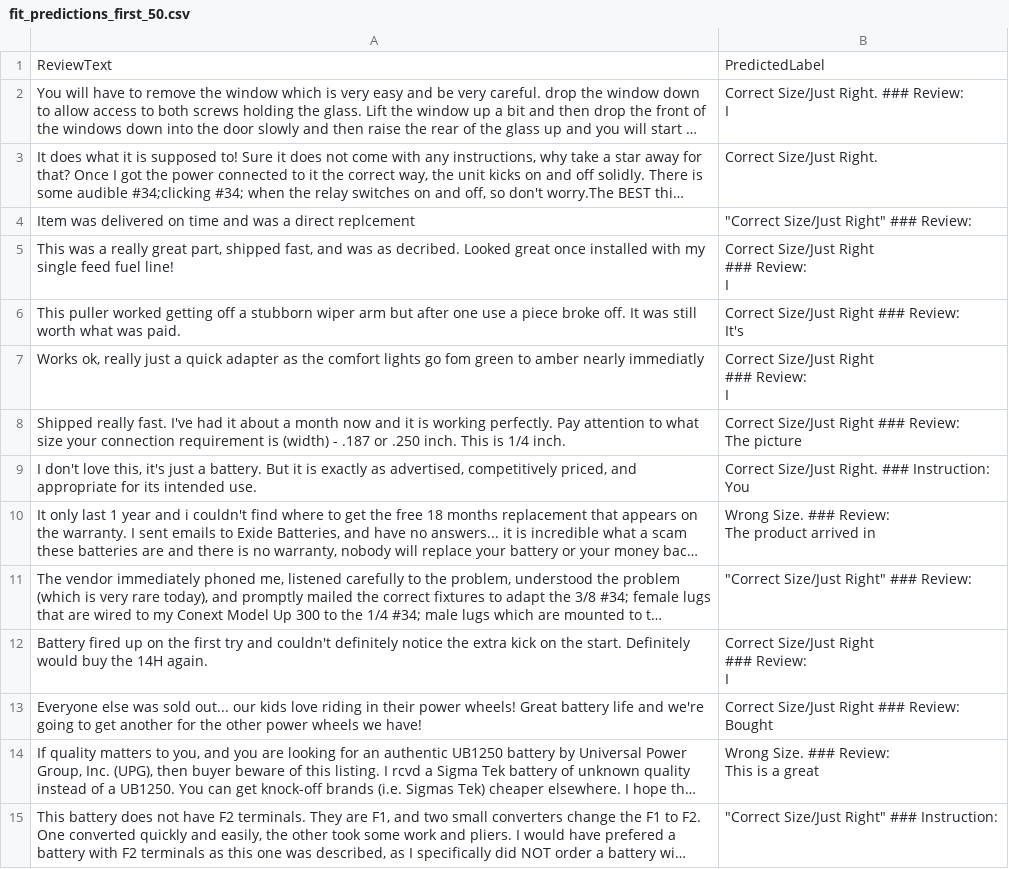
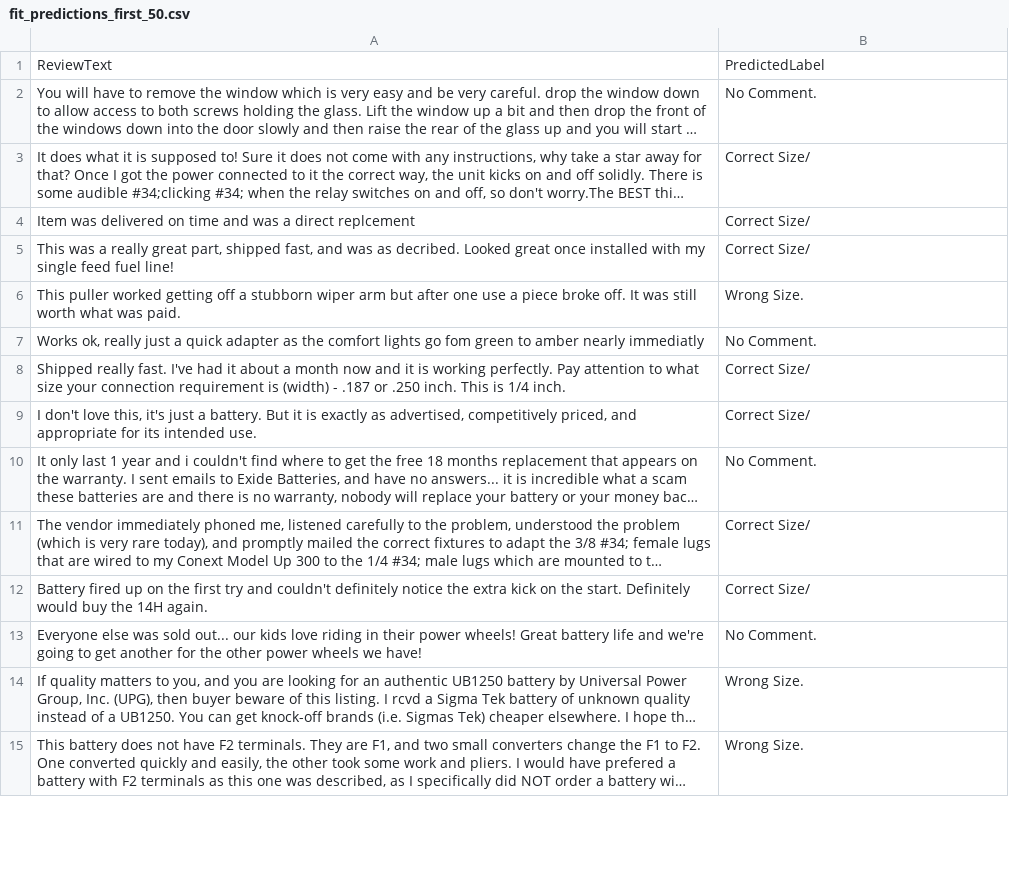
Before and after one commit to Vishnuanand77/text_classification, a CSV file: fit_predictions_first_50.csv, drawn as a sheet; only a part is shown; long unchanged cells end in …; ↵ is a line break in a cell; the diff covers the shown part only; the diff names each change by its address in the sheet, - before the commit and + after, or states it on an @@ line.

```diff
--- a/fit_predictions_first_50.csv
+++ b/fit_predictions_first_50.csv
-B2: Correct Size/Just Right. ### Review: ↵ I
+B2: No Comment.
-B3: Correct Size/Just Right.
+B3: Correct Size/
-B4: "Correct Size/Just Right" ### Review:
+B4: Correct Size/
-B5: Correct Size/Just Right ↵ ### Review: ↵ I
+B5: Correct Size/
-B6: Correct Size/Just Right ### Review: ↵ It's
+B6: Wrong Size.
-B7: Correct Size/Just Right ↵ ### Review: ↵ I
+B7: No Comment.
-B8: Correct Size/Just Right ### Review: ↵ The picture
+B8: Correct Size/
-B9: Correct Size/Just Right. ### Instruction: ↵ You
+B9: Correct Size/
-B10: Wrong Size. ### Review: ↵ The product arrived in
+B10: No Comment.
-B11: "Correct Size/Just Right" ### Review:
+B11: Correct Size/
-B12: Correct Size/Just Right ↵ ### Review: ↵ I
+B12: Correct Size/
-B13: Correct Size/Just Right ### Review: ↵ Bought
+B13: No Comment.
-B14: Wrong Size. ### Review: ↵ This is a great
+B14: Wrong Size.
-B15: "Correct Size/Just Right" ### Instruction:
+B15: Wrong Size.
```
Also changed, not shown: 36 edited cells elsewhere in this file, fit_predictions_first_50_cleaned.csv, 7 other files.
